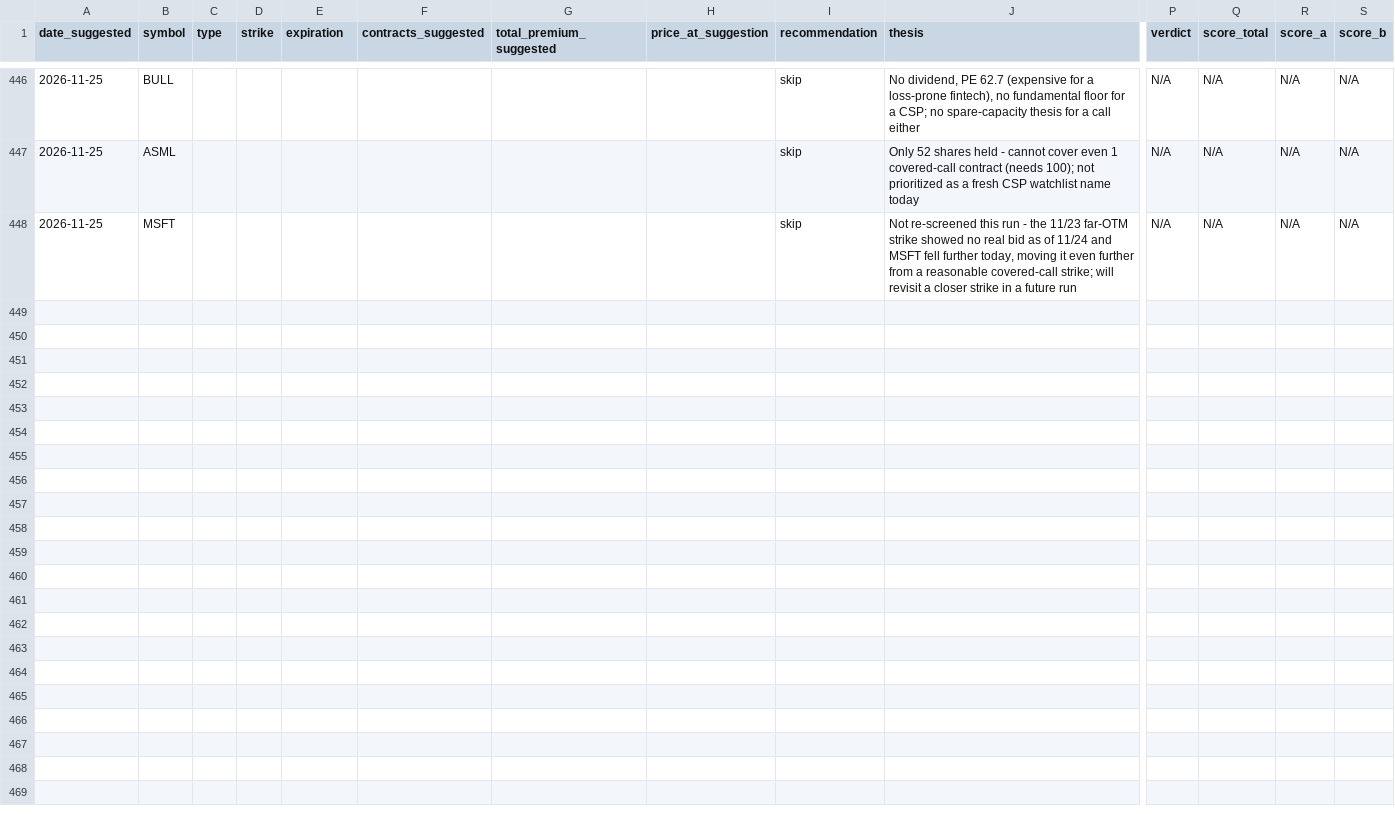
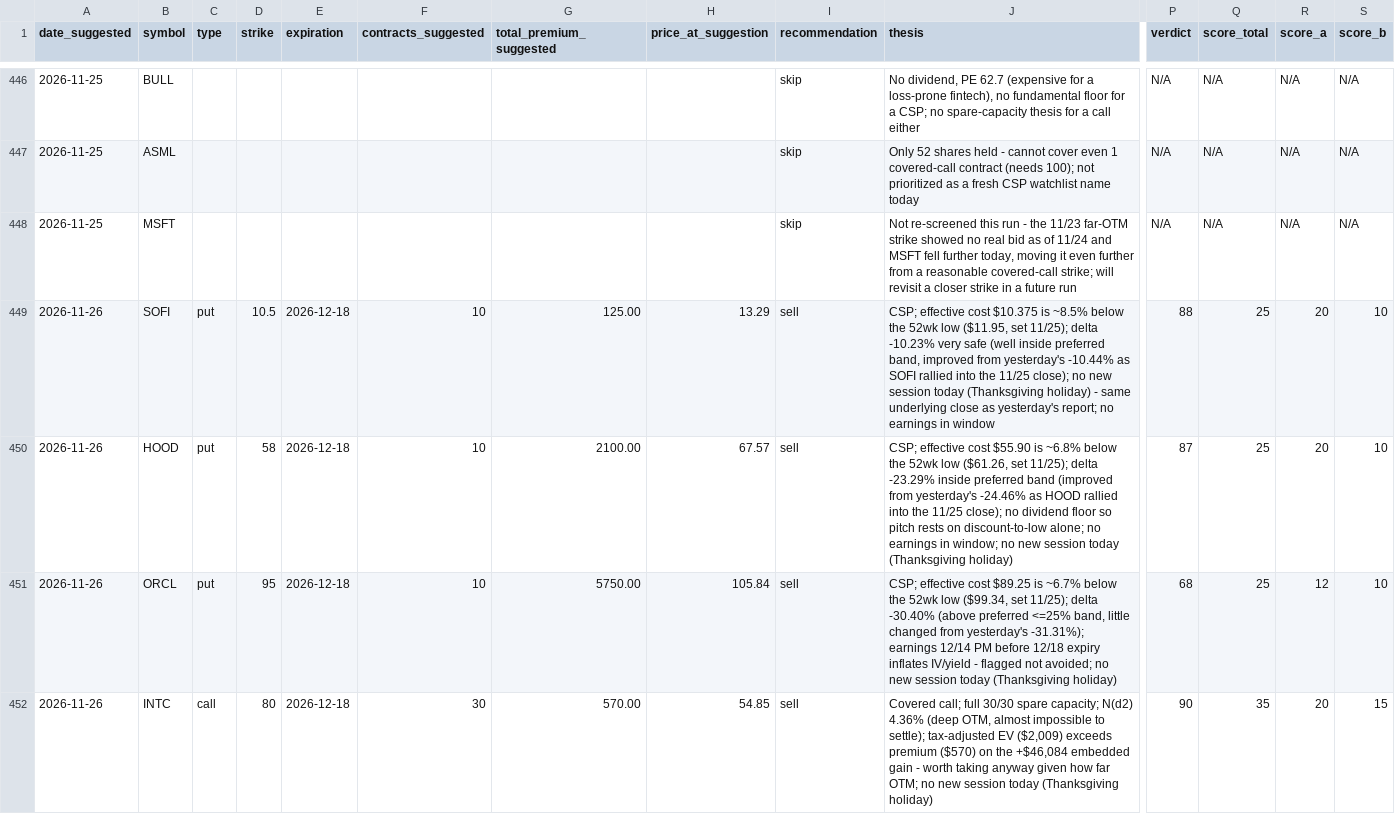
Before and after one commit to Jijunjiang/portfolio-report, a CSV file: reports/option-suggestion-log.csv, drawn as a sheet; only a part is shown, gaps mark what is left out; rows hold the shown columns only; the diff covers the shown part only; the diff names each change by its address in the sheet, - before the commit and + after, or states it on an @@ line.

```diff
--- a/reports/option-suggestion-log.csv
+++ b/reports/option-suggestion-log.csv
+row 449: 2026-11-26 | SOFI | put | 10.5 | 2026-12-18 | 10 | 125.00 | 13.29 | sell | CSP; effective cost $10.375 is ~8.5% below the 52wk low ($11.95, set 11/25); delta -10.23% very safe (well inside preferred band, improved from yesterday's -10.44% as SOFI rallied into the 11/25 close); no new session today (Thanksgiving holiday) - same underlying close as yesterday's report; no earnings in window | 88 | 25 | 20 | 10
+row 450: 2026-11-26 | HOOD | put | 58 | 2026-12-18 | 10 | 2100.00 | 67.57 | sell | CSP; effective cost $55.90 is ~6.8% below the 52wk low ($61.26, set 11/25); delta -23.29% inside preferred band (improved from yesterday's -24.46% as HOOD rallied into the 11/25 close); no dividend floor so pitch rests on discount-to-low alone; no earnings in window; no new session today (Thanksgiving holiday) | 87 | 25 | 20 | 10
+row 451: 2026-11-26 | ORCL | put | 95 | 2026-12-18 | 10 | 5750.00 | 105.84 | sell | CSP; effective cost $89.25 is ~6.7% below the 52wk low ($99.34, set 11/25); delta -30.40% (above preferred <=25% band, little changed from yesterday's -31.31%); earnings 12/14 PM before 12/18 expiry inflates IV/yield - flagged not avoided; no new session today (Thanksgiving holiday) | 68 | 25 | 12 | 10
+row 452: 2026-11-26 | INTC | call | 80 | 2026-12-18 | 30 | 570.00 | 54.85 | sell | Covered call; full 30/30 spare capacity; N(d2) 4.36% (deep OTM, almost impossible to settle); tax-adjusted EV ($2,009) exceeds premium ($570) on the +$46,084 embedded gain - worth taking anyway given how far OTM; no new session today (Thanksgiving holiday) | 90 | 35 | 20 | 15
```
Also changed, not shown: 9 added rows elsewhere in this file, reports/margin-balance-history.csv, reports/net-worth-history.csv, 5 other files.
